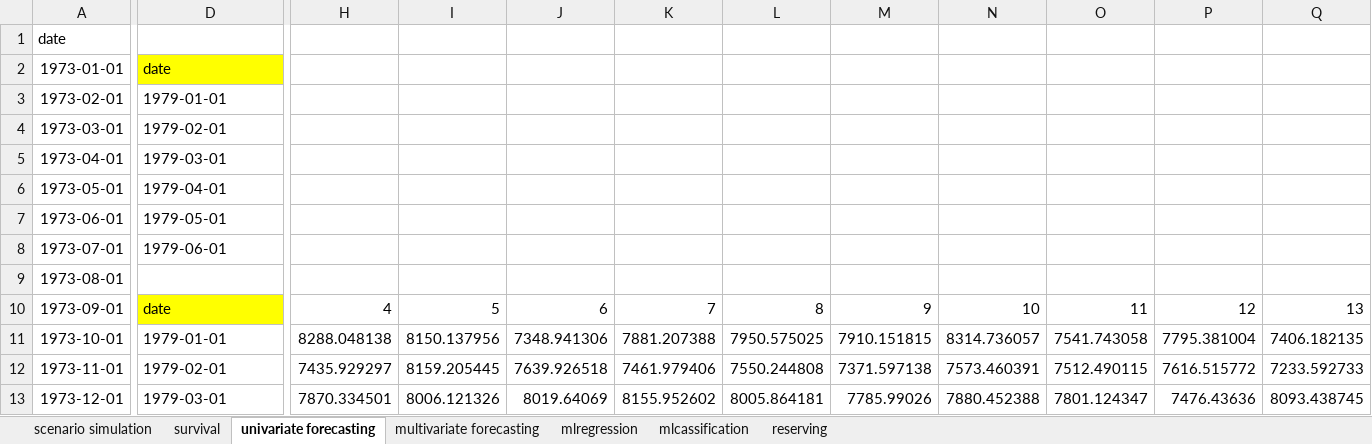
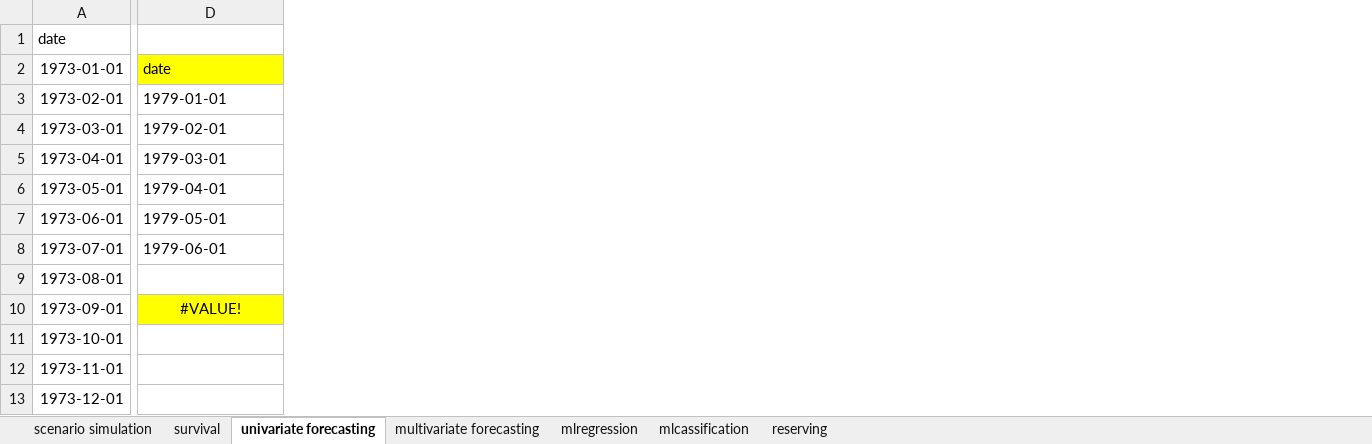
Before and after one commit to Techtonique/techtonique-apis, an Excel workbook: examples/excel_formulas.xlsx, sheet univariate forecasting, drawn as a sheet; only a part is shown, gaps mark what is left out; values as stored, in another font and other column widths than the file's, no borders; charts and pictures not drawn; the diff covers the shown part only; the diff names each change by its address in the sheet, - before the commit and + after, or states it on an @@ line.

```diff
--- a/examples/excel_formulas.xlsx (sheet univariate forecasting)
+++ b/examples/excel_formulas.xlsx (sheet univariate forecasting)
-column H, rows 10-13: 4 | 8288.048138 | 7435.929297 | 7870.334501
-column I, rows 10-13: 5 | 8150.137956 | 8159.205445 | 8006.121326
-column J, rows 10-13: 6 | 7348.941306 | 7639.926518 | 8019.64069
-column K, rows 10-13: 7 | 7881.207388 | 7461.979406 | 8155.952602
-column L, rows 10-13: 8 | 7950.575025 | 7550.244808 | 8005.864181
-column M, rows 10-13: 9 | 7910.151815 | 7371.597138 | 7785.99026
-column N, rows 10-13: 10 | 8314.736057 | 7573.460391 | 7880.452388
-column O, rows 10-13: 11 | 7541.743058 | 7512.490115 | 7801.124347
-column P, rows 10-13: 12 | 7795.381004 | 7616.515772 | 7476.43636
-column Q, rows 10-13: 13 | 7406.182135 | 7233.592733 | 8093.438745
-D10: date
+D10: #VALUE!
-D10 alignment: left
+D10 alignment: center
-D11: 1979-01-01
+D11: (empty)
-D12: 1979-02-01
+D12: (empty)
-D13: 1979-03-01
+D13: (empty)
```
Also changed, not shown: 7 removed columns and 40 edited cells elsewhere in this sheet, sheet multivariate forecasting, sheet survival, charts or pictures, 7 other files.
